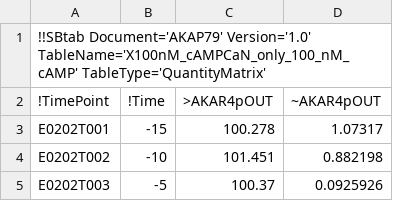
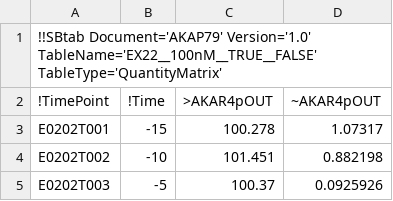
Before and after one commit to icpm-kth/AKAP79, a TSV file: EX22__100nM__TRUE__FALSE.tsv (was X100nM_cAMPCaN_only_100_nM_cAMP.tsv), drawn as a sheet; only a part is shown.

```diff
--- a/X100nM_cAMPCaN_only_100_nM_cAMP.tsv
+++ b/EX22__100nM__TRUE__FALSE.tsv
@@ -1,2 +1,2 @@
-!!SBtab Document='AKAP79' Version='1.0' TableName='X100nM_cAMPCaN_only_100_nM_cAMP' TableType='QuantityMatrix'
+!!SBtab Document='AKAP79' Version='1.0' TableName='EX22__100nM__TRUE__FALSE' TableType='QuantityMatrix'
 !TimePoint	!Time	>AKAR4pOUT	~AKAR4pOUT
```
Also changed, not shown: EX21__100nM__TRUE___TRUE.tsv, EX31__200nM__TRUE___TRUE.tsv, 27 other files.
